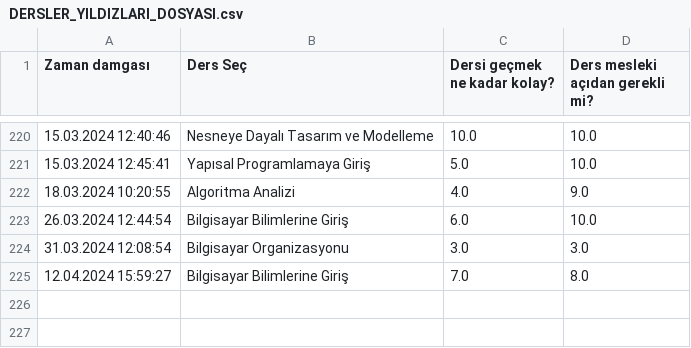
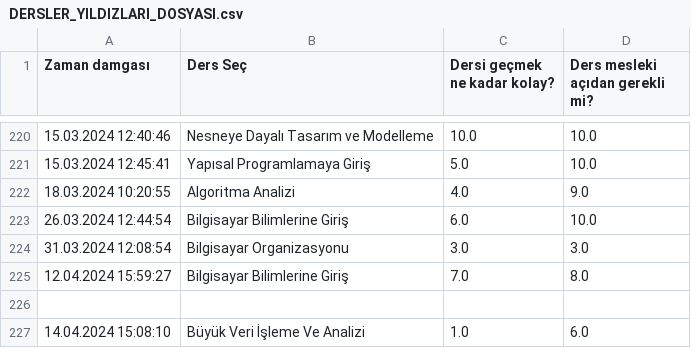
Before and after one commit to baselkelziye/YTU_Bilgisayar_Muhendisligi_Arsiv, a CSV file: readme_olustur/DERSLER_YILDIZLARI_DOSYASI.csv, drawn as a sheet; only a part is shown, gaps mark what is left out.

```diff
--- a/readme_olustur/DERSLER_YILDIZLARI_DOSYASI.csv
+++ b/readme_olustur/DERSLER_YILDIZLARI_DOSYASI.csv
@@ -225 +225,3 @@ Zaman damgası,Ders Seç,Dersi geçmek ne kadar kolay?,Ders mesleki açıdan ger
 12.04.2024 15:59:27,Bilgisayar Bilimlerine Giriş,7.0,8.0
+,,,
+14.04.2024 15:08:10,Büyük Veri İşleme Ve Analizi,1.0,6.0
```
Also changed, not shown: 5 other files.
